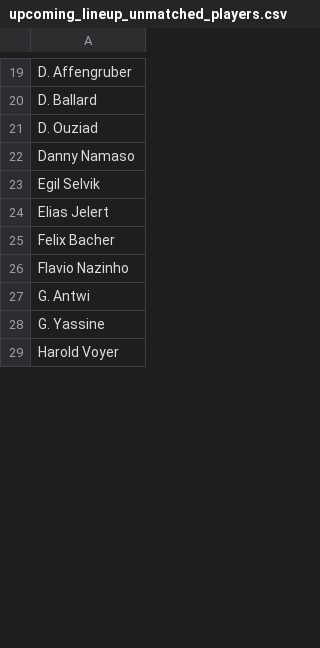
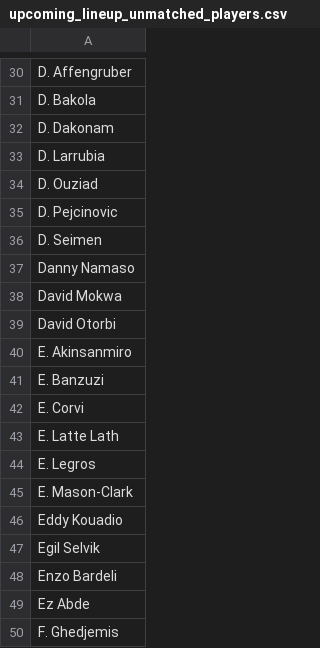
Before and after one commit to yjaam/soccer-match-prediction, a CSV file: 5_new_prediction_dashboard/prediction_data/upcoming_lineup_unmatched_players.csv, drawn as a sheet; only a part is shown, gaps mark what is left out; the shorter side is filled out with more unchanged rows; addresses are those after the commit; the diff covers the shown part only; the diff names each change by its address in the sheet, - before the commit and + after, or states it on an @@ line.

```diff
--- a/5_new_prediction_dashboard/prediction_data/upcoming_lineup_unmatched_players.csv
+++ b/5_new_prediction_dashboard/prediction_data/upcoming_lineup_unmatched_players.csv
-A31: D. Ballard
+A31: D. Bakola
+row 32: D. Dakonam
+row 33: D. Larrubia
+row 35: D. Pejcinovic
+row 36: D. Seimen
+row 38: David Mokwa
+row 39: David Otorbi
+row 40: E. Akinsanmiro
+row 41: E. Banzuzi
+row 42: E. Corvi
+row 43: E. Latte Lath
+row 44: E. Legros
+row 45: E. Mason-Clark
+row 46: Eddy Kouadio
-A48: Elias Jelert
+A48: Enzo Bardeli
+row 49: Ez Abde
+row 50: F. Ghedjemis
```
Also changed, not shown: 97 added rows, 1 removed row and 10 edited cells elsewhere in this file, 5_new_prediction_dashboard/nn_input_data/nn_input_lineup_TEST.csv, 5_new_prediction_dashboard/prediction_data/upcoming_lineup_embeddings.csv, 51 other files.
